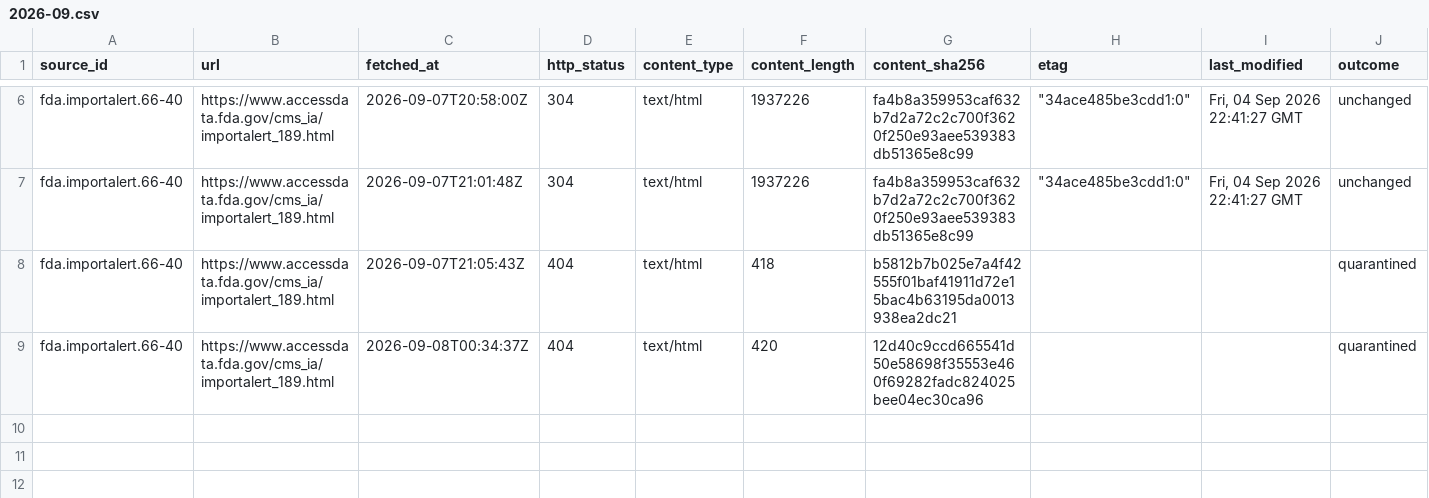
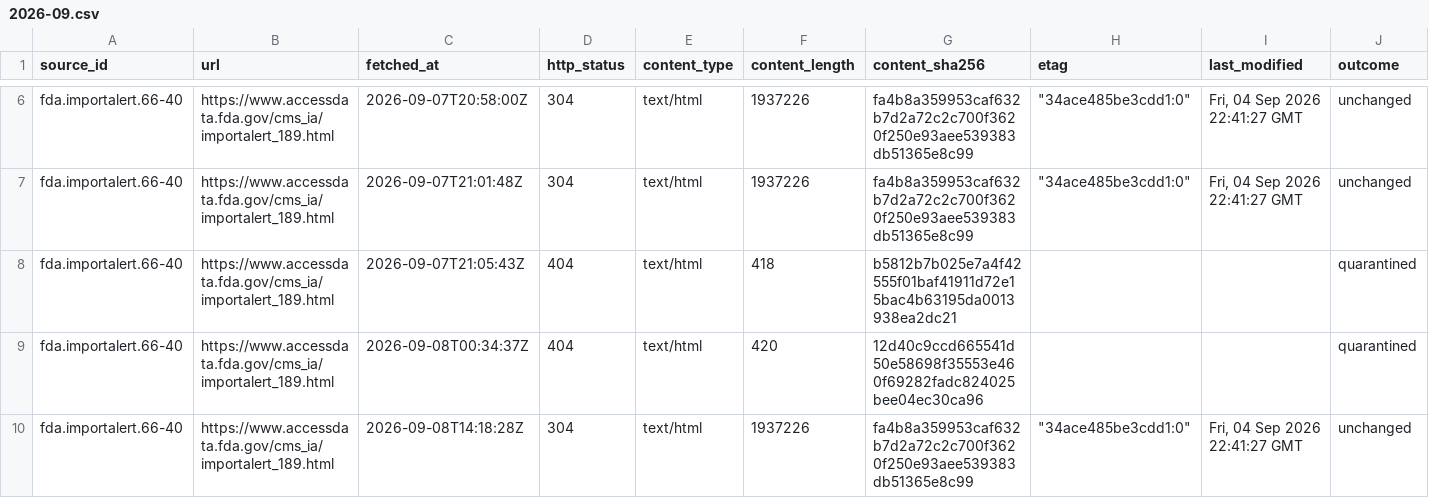
Before and after one commit to q3dresearch/wss-drug-scarcity, a CSV file: manifest/fda.importalert.66-40/2026-09.csv, drawn as a sheet; only a part is shown, gaps mark what is left out; rows hold the shown columns only; the diff names each change by its address in the sheet, - before the commit and + after, or states it on an @@ line.

```diff
--- a/manifest/fda.importalert.66-40/2026-09.csv
+++ b/manifest/fda.importalert.66-40/2026-09.csv
+row 10: fda.importalert.66-40 | https://www.accessdata.fda.gov/cms_ia/importalert_189.html | 2026-09-08T14:18:28Z | 304 | text/html | 1937226 | fa4b8a359953caf632b7d2a72c2c700f3620f250e93aee539383db51365e8c99 | "34ace485be3cdd1:0" | Fri, 04 Sep 2026 22:41:27 GMT | unchanged
```
Also changed, not shown: manifest/fda.complianceactions.drugs/2026-09.csv, manifest/fda.importrefusals.recent/2026-09.csv, 16 other files.
